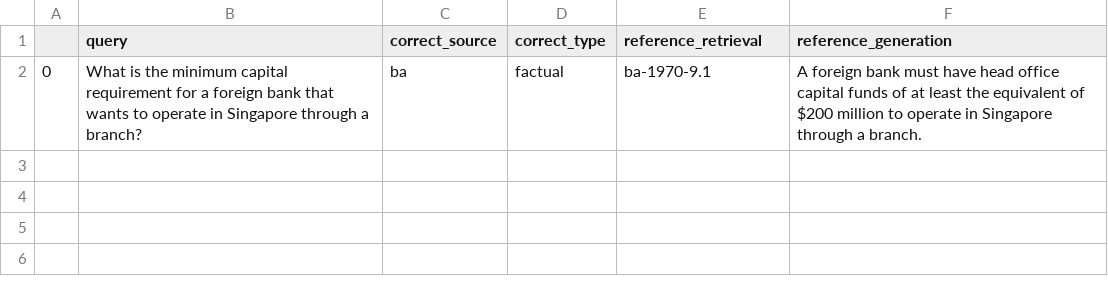
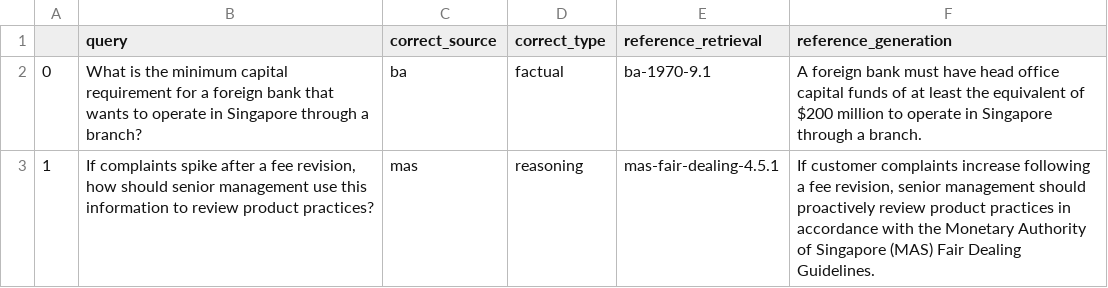
Before and after one commit to zhibobo/DSA4265, a CSV file: sample_query.csv, drawn as a sheet.

```diff
--- a/sample_query.csv
+++ b/sample_query.csv
@@ -2 +2,2 @@
 0,What is the minimum capital requirement for a foreign bank that wants to operate in Singapore through a branch?,ba,factual,ba-1970-9.1,A foreign bank must have head office capital funds of at least the equivalent of  $200 million to operate in Singapore through a branch.
+1,"If complaints spike after a fee revision, how should senior management use this information to review product practices?",mas,reasoning,mas-fair-dealing-4.5.1,"If customer complaints increase following a fee revision, senior management should proactively review product practices in accordance with the Monetary Authority of Singapore (MAS) Fair Dealing Guidelines."
```
Also changed, not shown: 2 other files.
